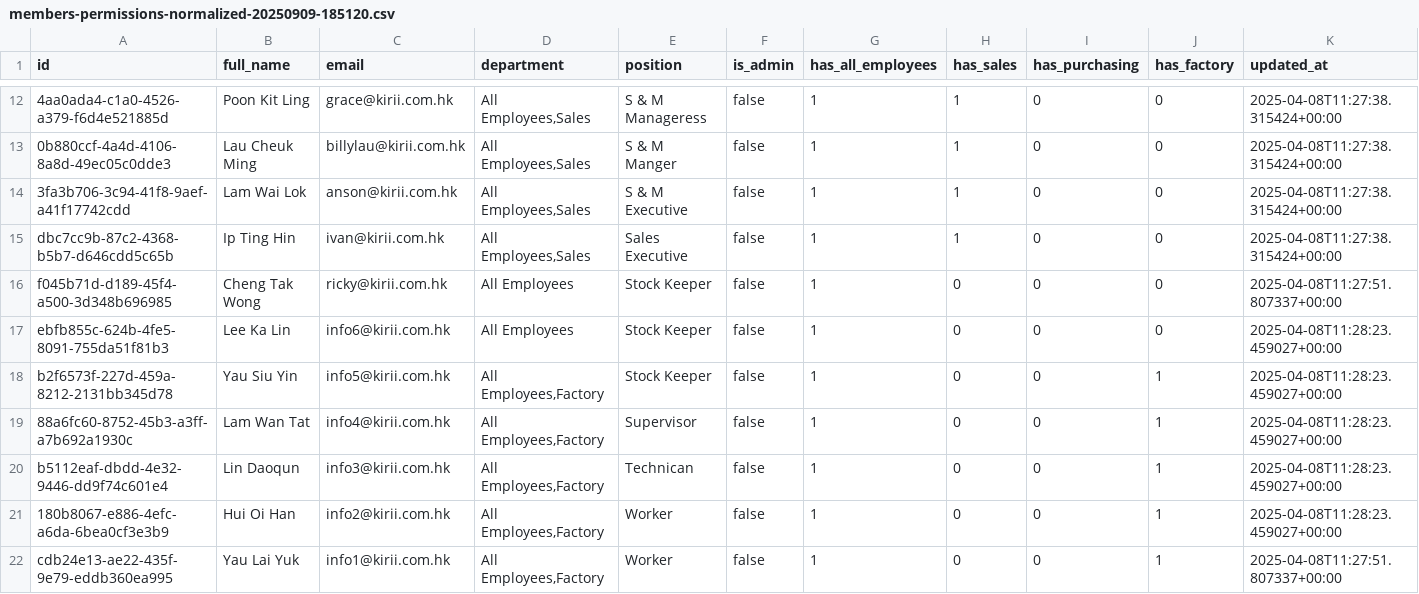
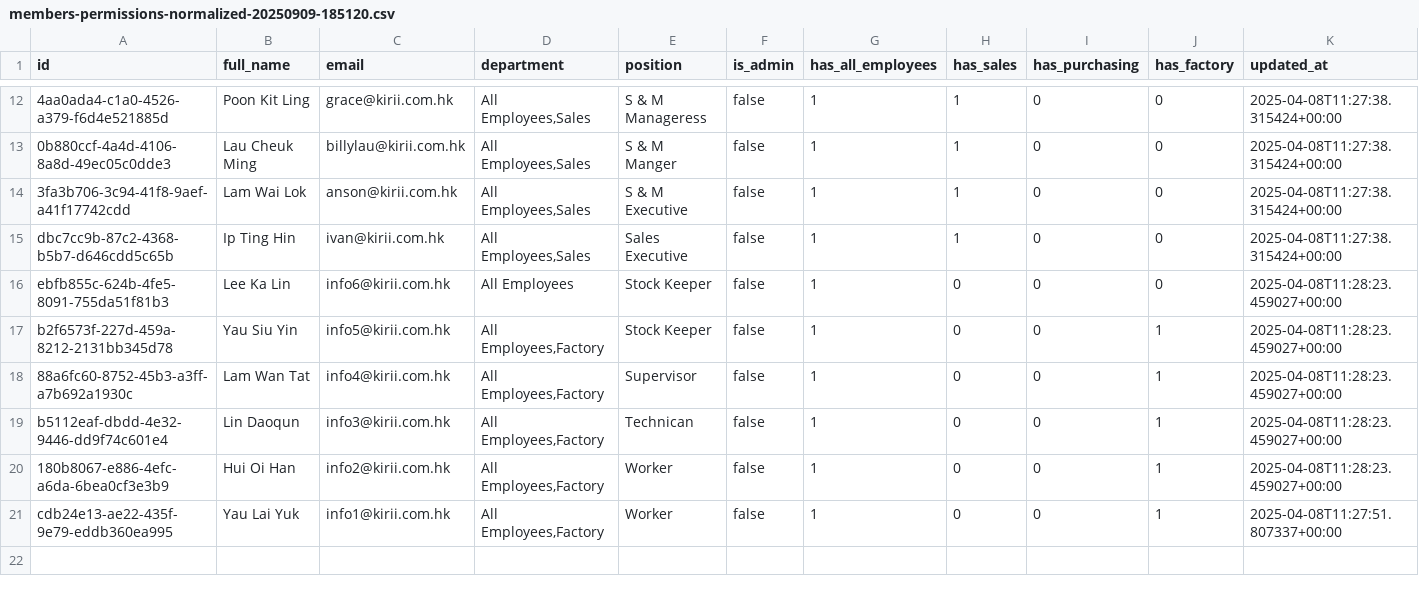
Before and after one commit to cantoneseslang/kirii-portfolio-1, a CSV file: exports/members-permissions-normalized-20250909-185120.csv, drawn as a sheet; only a part is shown, gaps mark what is left out; the diff names each change by its address in the sheet, - before the commit and + after, or states it on an @@ line.

```diff
--- a/exports/members-permissions-normalized-20250909-185120.csv
+++ b/exports/members-permissions-normalized-20250909-185120.csv
-row 16: f045b71d-d189-45f4-a500-3d348b696985 | Cheng Tak Wong | ricky@kirii.com.hk | All Employees | Stock Keeper | false | 1 | 0 | 0 | 0 | 2025-04-08T11:27:51.807337+00:00
```
Also changed, not shown: exports/members-permissions-20250909-183901.csv, users-with-username.csv, 12 other files.
